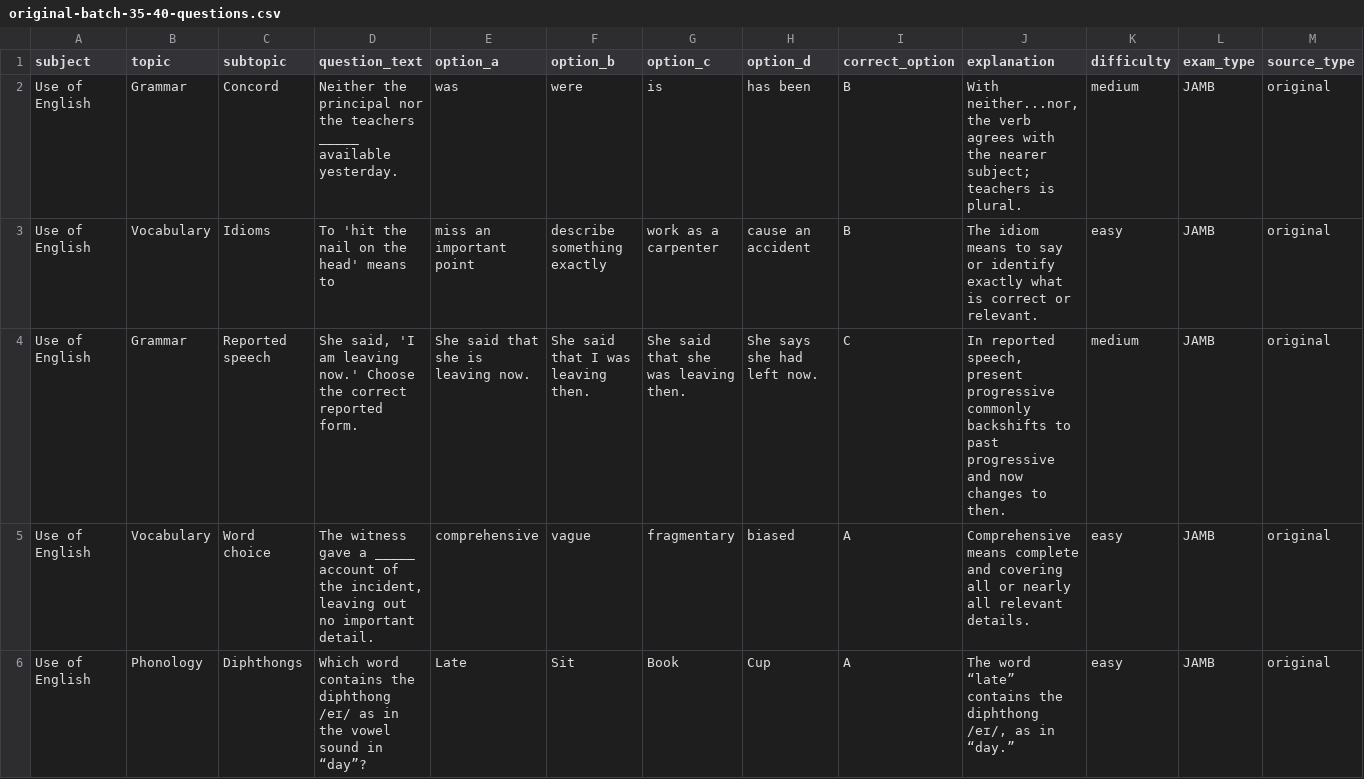
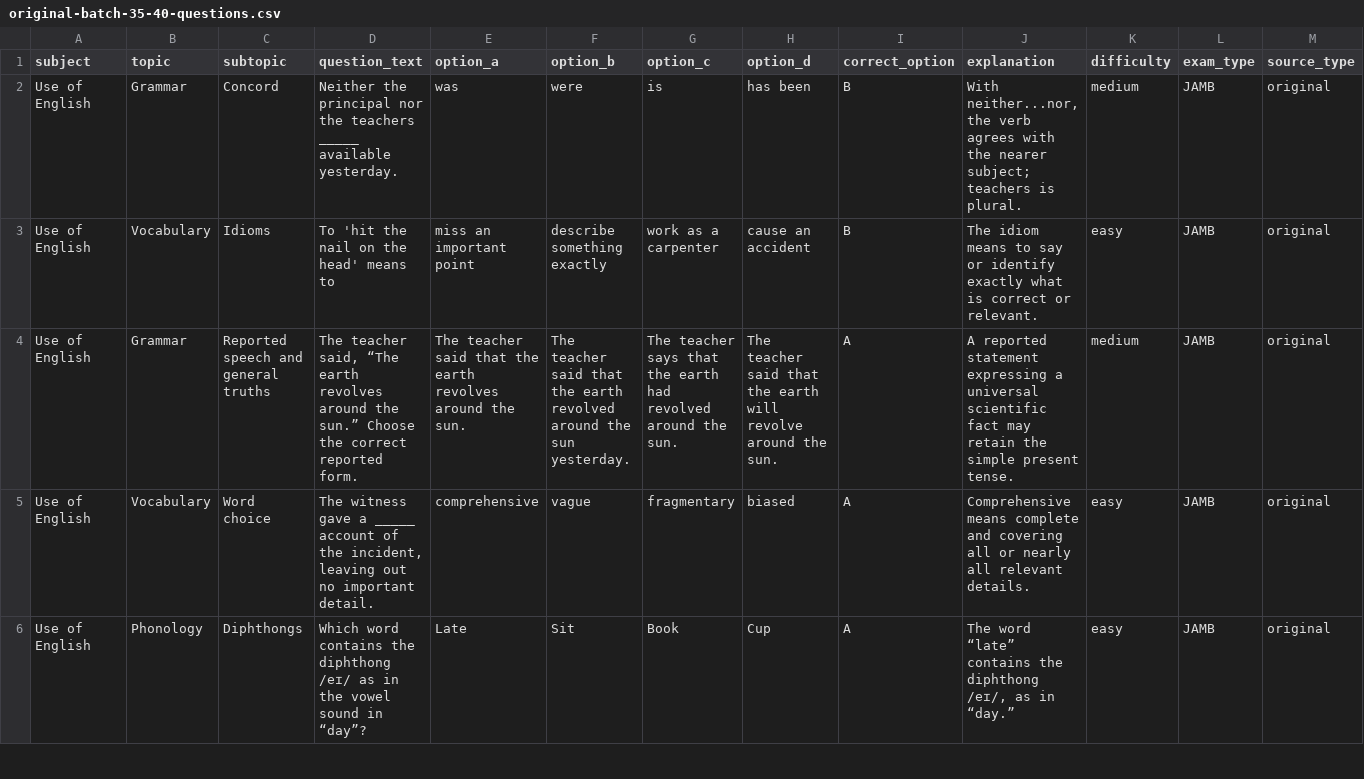
Before and after one commit to timmyjoe385-netizen/EDUKEN-CONSULT-, a CSV file: content/cbt/original-batch-35-40-questions.csv, drawn as a sheet; only a part is shown; the diff names each change by its address in the sheet, - before the commit and + after, or states it on an @@ line.

Commit message:
Diversify grammar assessment in batch 35

```diff
--- a/content/cbt/original-batch-35-40-questions.csv
+++ b/content/cbt/original-batch-35-40-questions.csv
-C4 (subtopic): Reported speech
+C4 (subtopic): Reported speech and general truths
-D4 (question_text): She said, 'I am leaving now.' Choose the…
+D4 (question_text): The teacher said, “The earth revolves around the sun.” Choose the…
-E4 (option_a): She said that she is leaving now.
+E4 (option_a): The teacher said that the earth revolves around the sun.
-F4 (option_b): She said that I was leaving then.
+F4 (option_b): The teacher said that the earth revolved around the sun yesterday.
-G4 (option_c): She said that she was leaving then.
+G4 (option_c): The teacher says that the earth had revolved around the sun.
-H4 (option_d): She says she had left now.
+H4 (option_d): The teacher said that the earth will revolve around the sun.
-I4 (correct_option): C
+I4 (correct_option): A
-J4 (explanation): In reported speech, present progressive commonly backshifts to past progressive and now changes to then.
+J4 (explanation): A reported statement expressing a universal scientific fact may retain the simple present tense.
```
